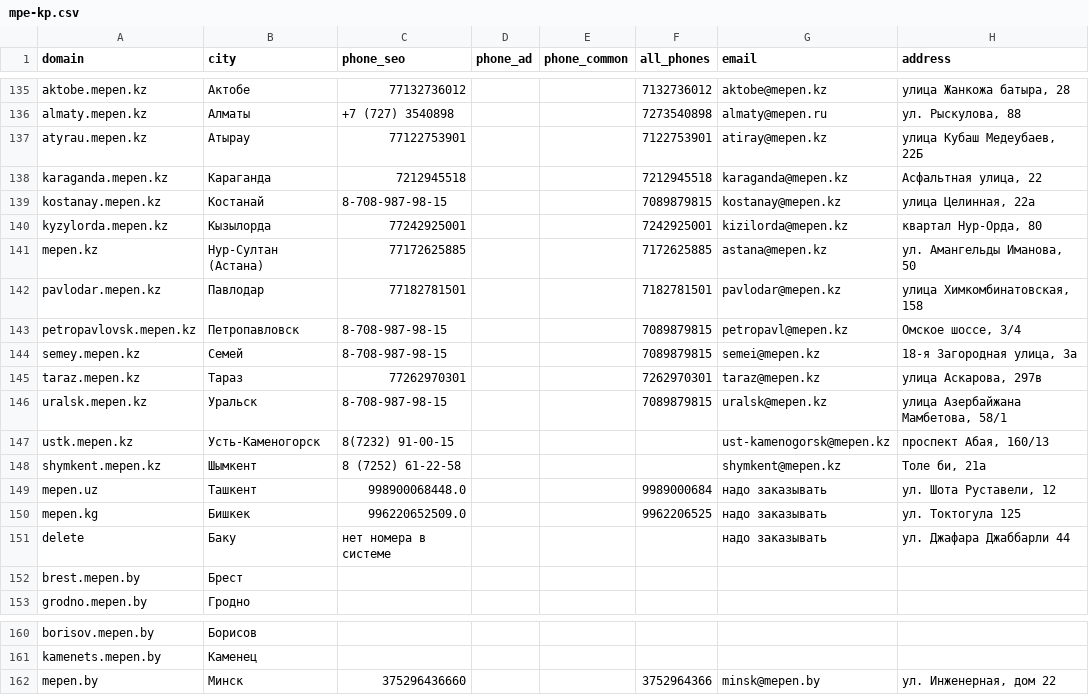
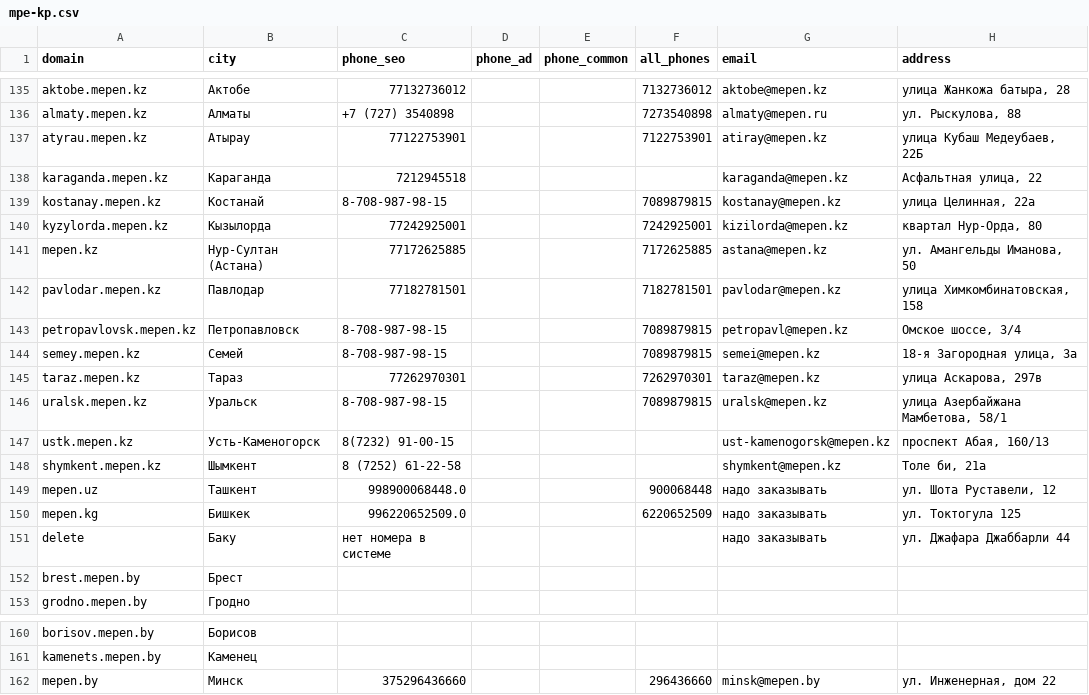
Before and after one commit to mag66530/site-checker, a CSV file: catalogs/mpe-kp.csv, drawn as a sheet; only a part is shown, gaps mark what is left out.

```diff
--- a/catalogs/mpe-kp.csv
+++ b/catalogs/mpe-kp.csv
@@ -137,3 +137,3 @@ almaty.mepen.kz,Алматы,+7 (727) 3540898,,,7273540898,almaty@mepen.ru,"ул
 atyrau.mepen.kz,Атырау,77122753901,,,7122753901,atiray@mepen.kz,"улица Кубаш Медеубаев, 22Б"
-karaganda.mepen.kz,Караганда,7212945518,,,7212945518,karaganda@mepen.kz,"Асфальтная улица, 22"
+karaganda.mepen.kz,Караганда,7212945518,,,,karaganda@mepen.kz,"Асфальтная улица, 22"
 kostanay.mepen.kz,Костанай,8-708-987-98-15,,,7089879815,kostanay@mepen.kz,"улица Целинная, 22а"
@@ -148,4 +148,4 @@ ustk.mepen.kz,Усть-Каменогорск,8(7232) 91-00-15,,,,ust-kamenogors
 shymkent.mepen.kz,Шымкент,8 (7252) 61-22-58,,,,shymkent@mepen.kz,"Толе би, 21а"
-mepen.uz,Ташкент,998900068448.0,,,9989000684,надо заказывать,"ул. Шота Руставели, 12"
-mepen.kg,Бишкек,996220652509.0,,,9962206525,надо заказывать,ул. Токтогула 125
+mepen.uz,Ташкент,998900068448.0,,,900068448,надо заказывать,"ул. Шота Руставели, 12"
+mepen.kg,Бишкек,996220652509.0,,,6220652509,надо заказывать,ул. Токтогула 125
 delete,Баку,нет номера в системе,,,,надо заказывать,ул. Джафара Джаббарли 44
@@ -161,2 +161,2 @@ borisov.mepen.by,Борисов,,,,,,
 kamenets.mepen.by,Каменец,,,,,,
-mepen.by,Минск,375296436660,,,3752964366,minsk@mepen.by,"ул. Инженерная, дом 22"
+mepen.by,Минск,375296436660,,,296436660,minsk@mepen.by,"ул. Инженерная, дом 22"
```
Also changed, not shown: catalogs/imp-kp.csv, catalogs/smu-kp.csv, 3 other files.
